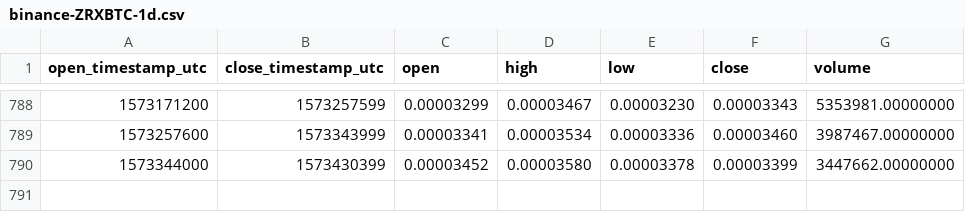
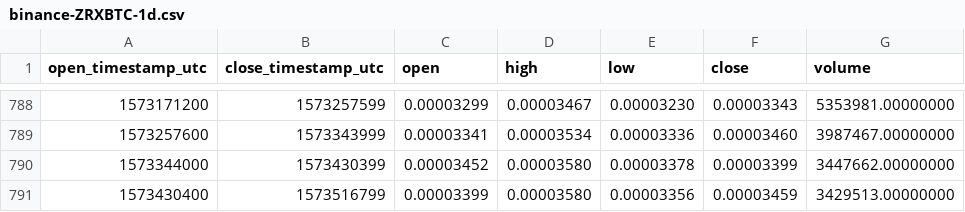
Before and after one commit to cryptobigbro/binance-ZRXBTC, a CSV file: binance-ZRXBTC-1d.csv, drawn as a sheet; only a part is shown, gaps mark what is left out.

Commit message:
Update OHLCV data.

```diff
--- a/binance-ZRXBTC-1d.csv
+++ b/binance-ZRXBTC-1d.csv
@@ -790 +790,2 @@ open_timestamp_utc,close_timestamp_utc,open,high,low,close,volume
 1573344000,1573430399,0.00003452,0.00003580,0.00003378,0.00003399,3447662.00000000
+1573430400,1573516799,0.00003399,0.00003580,0.00003356,0.00003459,3429513.00000000
```
Also changed, not shown: 1 other file.
